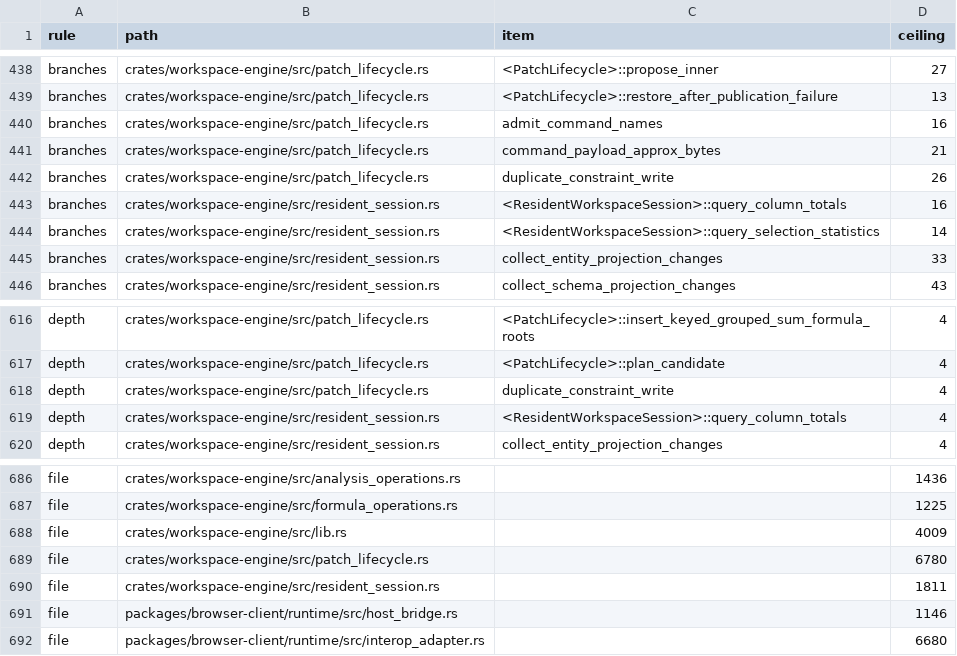
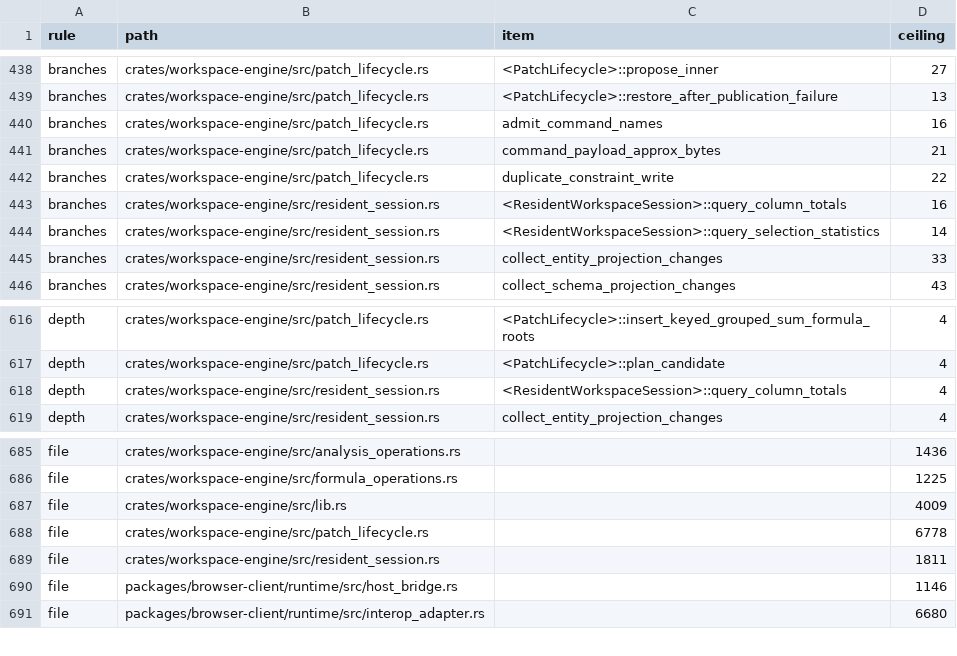
Before and after one commit to nurockplayer/tachiko-work, a TSV file: scripts/clean-code-baseline.tsv, drawn as a sheet; only a part is shown, gaps mark what is left out.

```diff
--- a/scripts/clean-code-baseline.tsv
+++ b/scripts/clean-code-baseline.tsv
@@ -441,3 +441,3 @@ branches	crates/workspace-engine/src/patch_lifecycle.rs	admit_command_names	16
 branches	crates/workspace-engine/src/patch_lifecycle.rs	command_payload_approx_bytes	21
-branches	crates/workspace-engine/src/patch_lifecycle.rs	duplicate_constraint_write	26
+branches	crates/workspace-engine/src/patch_lifecycle.rs	duplicate_constraint_write	22
 branches	crates/workspace-engine/src/resident_session.rs	<ResidentWorkspaceSession>::query_column_totals	16
@@ -617,3 +617,2 @@ depth	crates/workspace-engine/src/patch_lifecycle.rs	<PatchLifecycle>::insert_ke
 depth	crates/workspace-engine/src/patch_lifecycle.rs	<PatchLifecycle>::plan_candidate	4
-depth	crates/workspace-engine/src/patch_lifecycle.rs	duplicate_constraint_write	4
 depth	crates/workspace-engine/src/resident_session.rs	<ResidentWorkspaceSession>::query_column_totals	4
@@ -688,3 +687,3 @@ file	crates/workspace-engine/src/formula_operations.rs		1225
 file	crates/workspace-engine/src/lib.rs		4009
-file	crates/workspace-engine/src/patch_lifecycle.rs		6780
+file	crates/workspace-engine/src/patch_lifecycle.rs		6778
 file	crates/workspace-engine/src/resident_session.rs		1811
```
Also changed, not shown: 3 other files.
